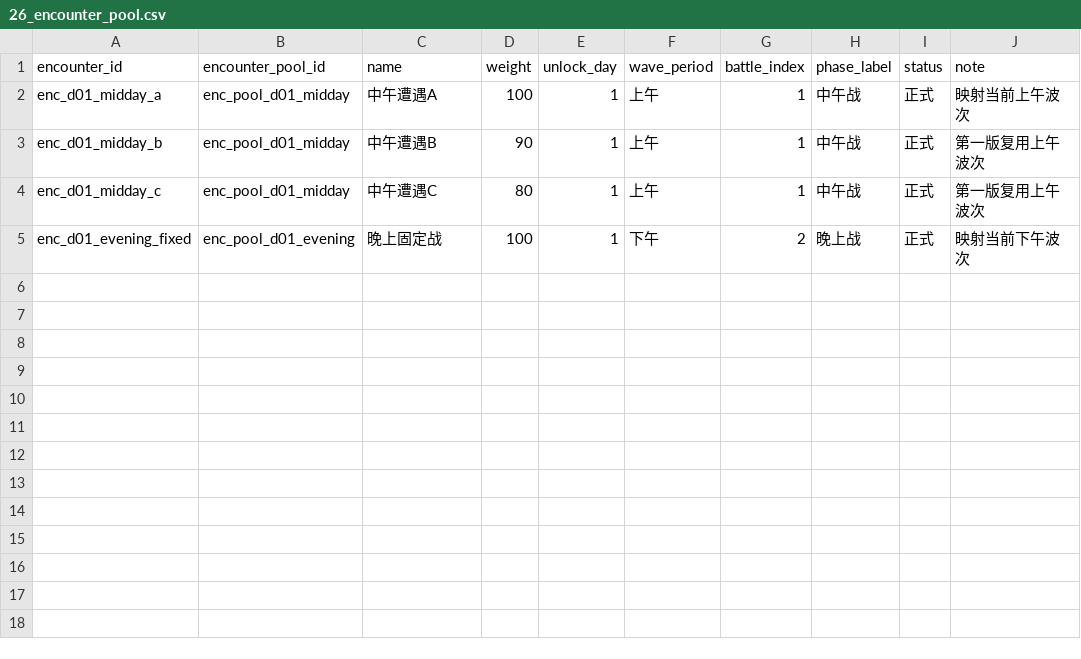
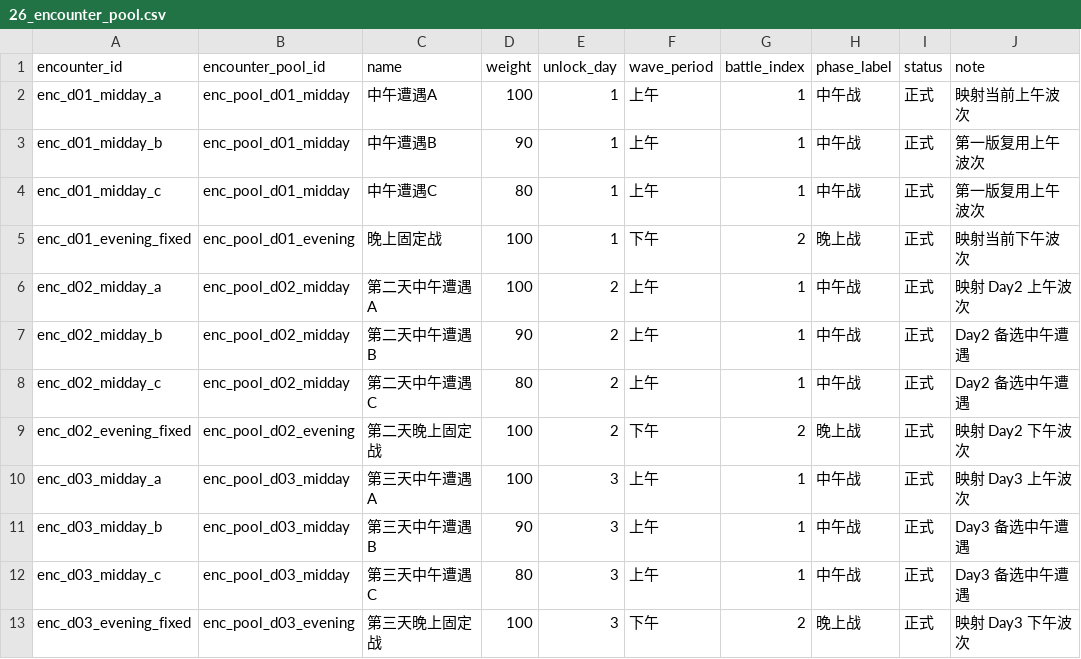
Before and after one commit to jyf0330/ysbzs, a CSV file: data/csv/26_encounter_pool.csv, drawn as a sheet.

```diff
--- a/data/csv/26_encounter_pool.csv
+++ b/data/csv/26_encounter_pool.csv
@@ -5 +5,9 @@ enc_d01_midday_c,enc_pool_d01_midday,中午遭遇C,80,1,上午,1,中午战,正
 enc_d01_evening_fixed,enc_pool_d01_evening,晚上固定战,100,1,下午,2,晚上战,正式,映射当前下午波次
+enc_d02_midday_a,enc_pool_d02_midday,第二天中午遭遇A,100,2,上午,1,中午战,正式,映射 Day2 上午波次
+enc_d02_midday_b,enc_pool_d02_midday,第二天中午遭遇B,90,2,上午,1,中午战,正式,Day2 备选中午遭遇
+enc_d02_midday_c,enc_pool_d02_midday,第二天中午遭遇C,80,2,上午,1,中午战,正式,Day2 备选中午遭遇
+enc_d02_evening_fixed,enc_pool_d02_evening,第二天晚上固定战,100,2,下午,2,晚上战,正式,映射 Day2 下午波次
+enc_d03_midday_a,enc_pool_d03_midday,第三天中午遭遇A,100,3,上午,1,中午战,正式,映射 Day3 上午波次
+enc_d03_midday_b,enc_pool_d03_midday,第三天中午遭遇B,90,3,上午,1,中午战,正式,Day3 备选中午遭遇
+enc_d03_midday_c,enc_pool_d03_midday,第三天中午遭遇C,80,3,上午,1,中午战,正式,Day3 备选中午遭遇
+enc_d03_evening_fixed,enc_pool_d03_evening,第三天晚上固定战,100,3,下午,2,晚上战,正式,映射 Day3 下午波次
```
Also changed, not shown: data/csv/24_node_schedule.csv, data/csv/25_node_pool.csv, 8 other files.
